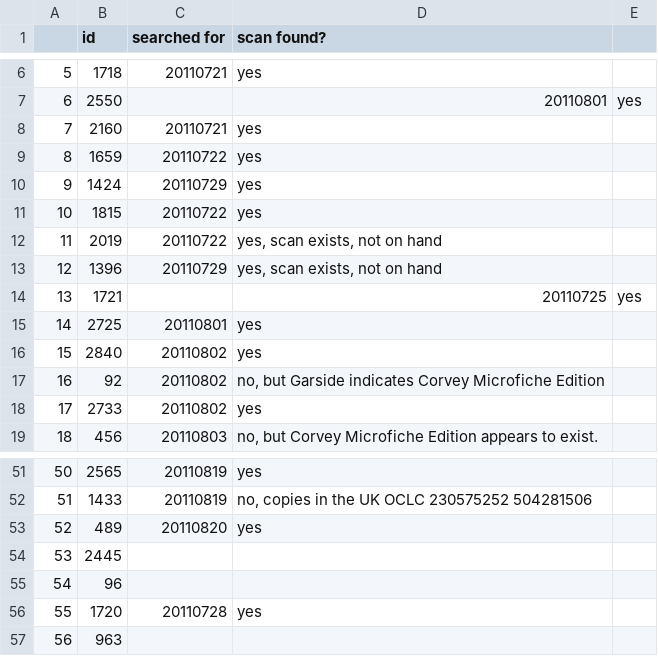
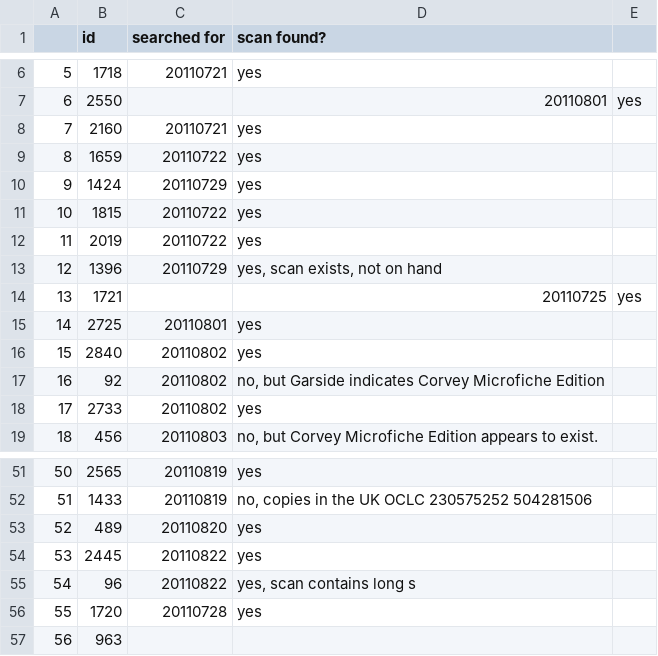
Before and after one commit to ariddell/1800to1836, a CSV file: randomsample.csv, drawn as a sheet; only a part is shown, gaps mark what is left out.

Commit message:
Two more scans. Correcting an older one.

```diff
--- a/randomsample.csv
+++ b/randomsample.csv
@@ -11,3 +11,3 @@
 10,1815,20110722,"yes"
-11,2019,20110722,"yes, scan exists, not on hand"
+11,2019,20110722,"yes"
 12,1396,20110729,"yes, scan exists, not on hand"
@@ -53,4 +53,4 @@
 52,489,20110820,"yes"
-53,2445,,
-54,96,,
+53,2445,20110822,"yes"
+54,96,20110822,"yes, scan contains long s"
 55,1720,20110728,"yes"
```
Also changed, not shown: 1 other file.
